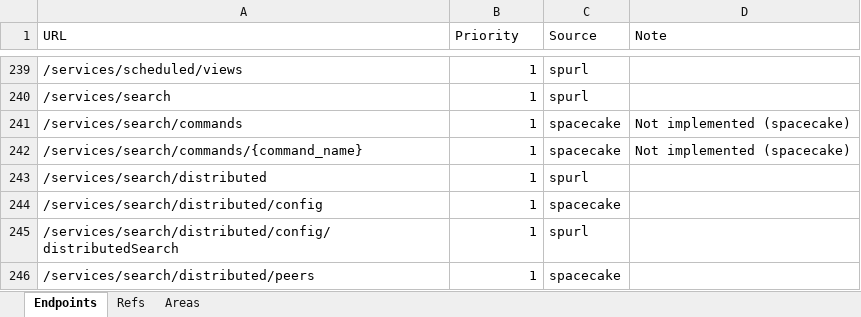
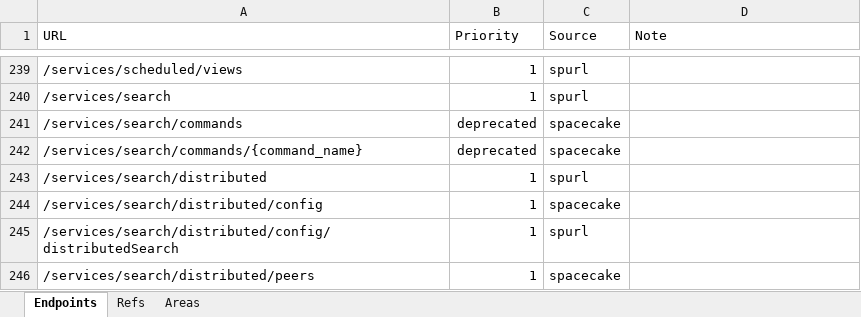
Before and after one commit to holdensmagicalunicorn/splunk-sdk-python, an Excel workbook: docs/Splunk_REST_API.xlsx, sheet Endpoints, drawn as a sheet; only a part is shown, gaps mark what is left out; values as stored, in another font and other column widths than the file's, no borders; table styles not drawn; the diff names each change by its address in the sheet, - before the commit and + after, or states it on an @@ line.

Commit message:
Update my notes

```diff
--- a/docs/Splunk_REST_API.xlsx (sheet Endpoints)
+++ b/docs/Splunk_REST_API.xlsx (sheet Endpoints)
-B241:B242 (Priority): 1
+B241:B242 (Priority): deprecated
-D241:D242 (Note): Not implemented (spacecake)
+D241:D242 (Note): (empty)
```
Also changed, not shown: 2 other files.
